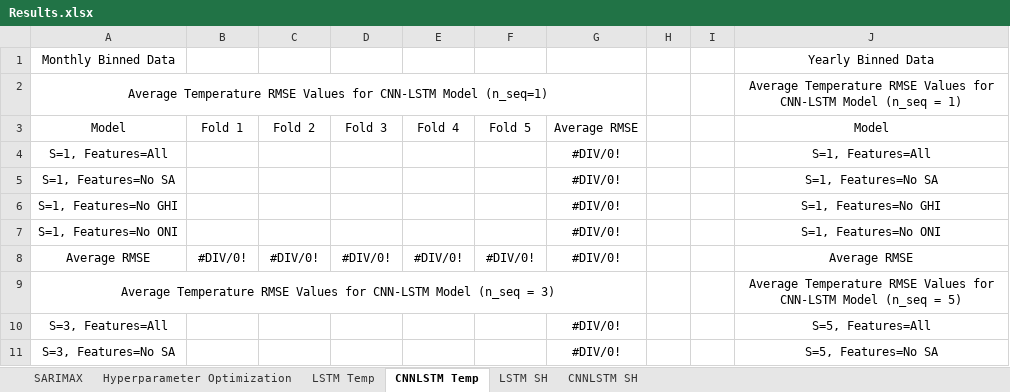
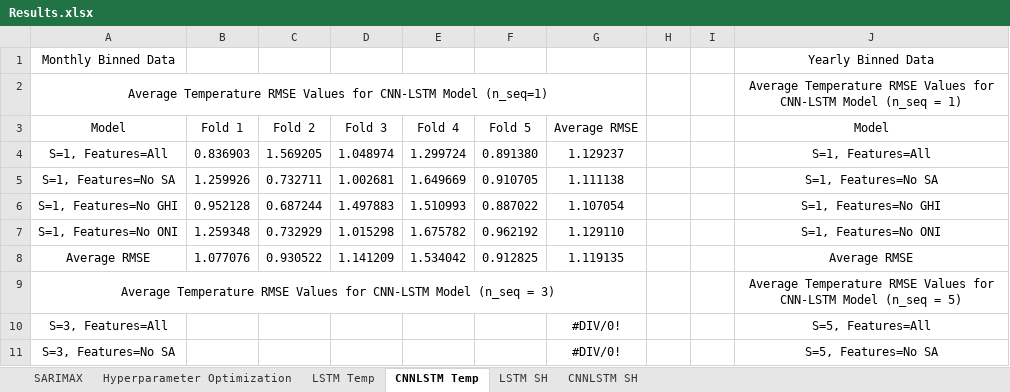
Before and after one commit to vicphysics/Temperature_and_Specific_Humidity_Prediction, an Excel workbook: Results.xlsx, sheet CNNLSTM Temp, drawn as a sheet; only a part is shown; values as stored, in another font and other column widths than the file's, no borders; the diff names each change by its address in the sheet, - before the commit and + after, or states it on an @@ line.

Commit message:
Add files via upload

```diff
--- a/Results.xlsx (sheet CNNLSTM Temp)
+++ b/Results.xlsx (sheet CNNLSTM Temp)
-B4: (empty)
+B4: 0.836903
-C4: (empty)
+C4: 1.569205
-D4: (empty)
+D4: 1.048974
-E4: (empty)
+E4: 1.299724
-F4: (empty)
+F4: 0.891380
-G4: #DIV/0!
+G4: 1.129237
-B5: (empty)
+B5: 1.259926
-C5: (empty)
+C5: 0.732711
-D5: (empty)
+D5: 1.002681
-E5: (empty)
+E5: 1.649669
-F5: (empty)
+F5: 0.910705
-G5: #DIV/0!
+G5: 1.111138
-B6: (empty)
+B6: 0.952128
-C6: (empty)
+C6: 0.687244
-D6: (empty)
+D6: 1.497883
-E6: (empty)
+E6: 1.510993
-F6: (empty)
+F6: 0.887022
-G6: #DIV/0!
+G6: 1.107054
-B7: (empty)
+B7: 1.259348
-C7: (empty)
+C7: 0.732929
-D7: (empty)
+D7: 1.015298
-E7: (empty)
+E7: 1.675782
-F7: (empty)
+F7: 0.962192
-G7: #DIV/0!
+G7: 1.129110
-B8: #DIV/0!
+B8: 1.077076
-C8: #DIV/0!
+C8: 0.930522
-D8: #DIV/0!
+D8: 1.141209
-E8: #DIV/0!
+E8: 1.534042
-F8: #DIV/0!
+F8: 0.912825
-G8: #DIV/0!
+G8: 1.119135
```
Also changed, not shown: sheet Hyperparameter Optimization.
